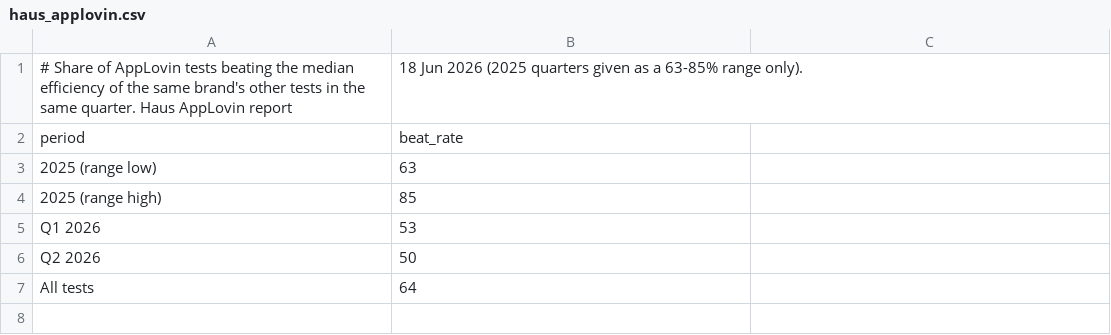
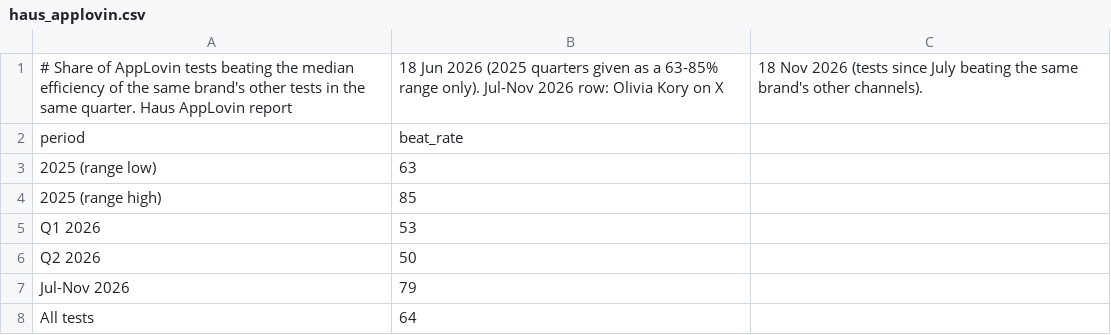
Before and after one commit to rcc-data/dtc-newsroom, a CSV file: data/haus_applovin.csv, drawn as a sheet.

```diff
--- a/data/haus_applovin.csv
+++ b/data/haus_applovin.csv
@@ -1,2 +1,2 @@
-# Share of AppLovin tests beating the median efficiency of the same brand's other tests in the same quarter. Haus AppLovin report, 18 Jun 2026 (2025 quarters given as a 63-85% range only).
+# Share of AppLovin tests beating the median efficiency of the same brand's other tests in the same quarter. Haus AppLovin report, 18 Jun 2026 (2025 quarters given as a 63-85% range only). Jul-Nov 2026 row: Olivia Kory on X, 18 Nov 2026 (tests since July beating the same brand's other channels).
 period,beat_rate
@@ -6,2 +6,3 @@ Q1 2026,53
 Q2 2026,50
+Jul-Nov 2026,79
 All tests,64
```
Also changed, not shown: data/wire_articles.csv, 5 other files.
